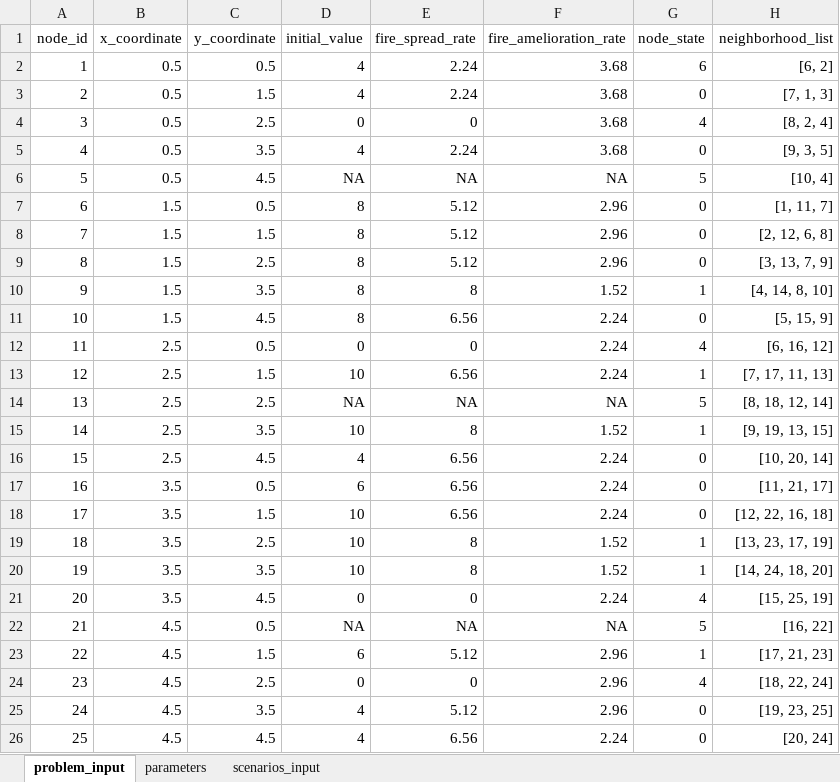
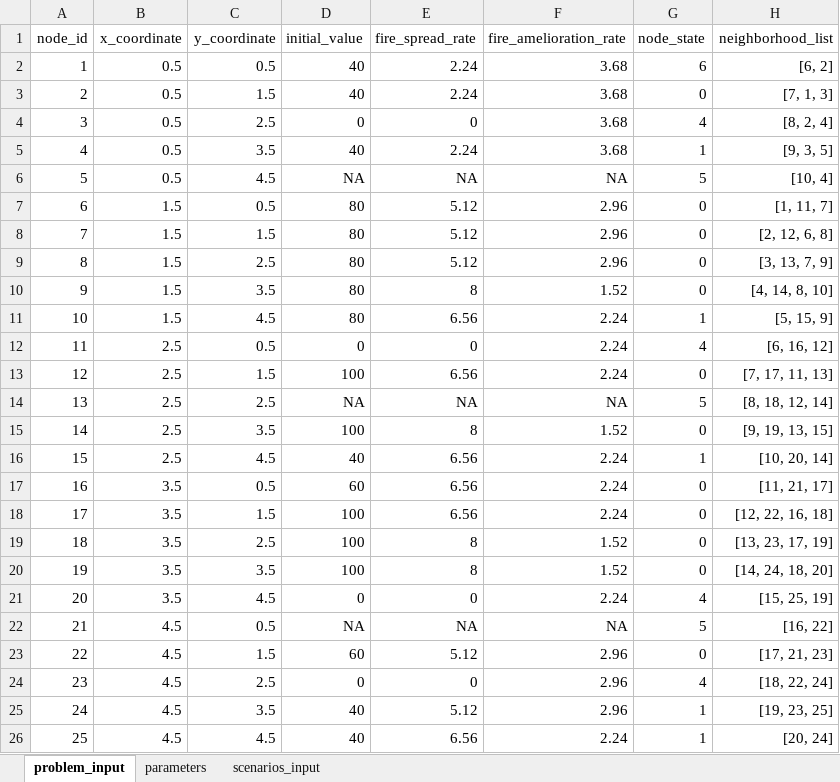
Before and after one commit to edasdemirlab/firefighting-two-stage-2024, an Excel workbook: inputs/inputs_to_load.xlsx, sheet problem_input, drawn as a sheet; values as stored, in another font and other column widths than the file's, no borders; the diff names each change by its address in the sheet, - before the commit and + after, or states it on an @@ line.

```diff
--- a/inputs/inputs_to_load.xlsx (sheet problem_input)
+++ b/inputs/inputs_to_load.xlsx (sheet problem_input)
-D2:D3 (initial_value): 4
+D2:D3 (initial_value): 40
-D5 (initial_value): 4
+D5 (initial_value): 40
-G5 (node_state): 0
+G5 (node_state): 1
-D7:D11 (initial_value): 8
+D7:D11 (initial_value): 80
-G10 (node_state): 1
+G10 (node_state): 0
-G11 (node_state): 0
+G11 (node_state): 1
-D13 (initial_value): 10
+D13 (initial_value): 100
-G13 (node_state): 1
+G13 (node_state): 0
-D15 (initial_value): 10
+D15 (initial_value): 100
-G15 (node_state): 1
+G15 (node_state): 0
-D16 (initial_value): 4
+D16 (initial_value): 40
-G16 (node_state): 0
+G16 (node_state): 1
-D17 (initial_value): 6
+D17 (initial_value): 60
-D18:D20 (initial_value): 10
+D18:D20 (initial_value): 100
-G19:G20 (node_state): 1
+G19:G20 (node_state): 0
-D23 (initial_value): 6
+D23 (initial_value): 60
-G23 (node_state): 1
+G23 (node_state): 0
-D25:D26 (initial_value): 4
+D25:D26 (initial_value): 40
-G25:G26 (node_state): 0
+G25:G26 (node_state): 1
```
Also changed, not shown: sheet scenarios_input, sheet parameters, 3 other files.
